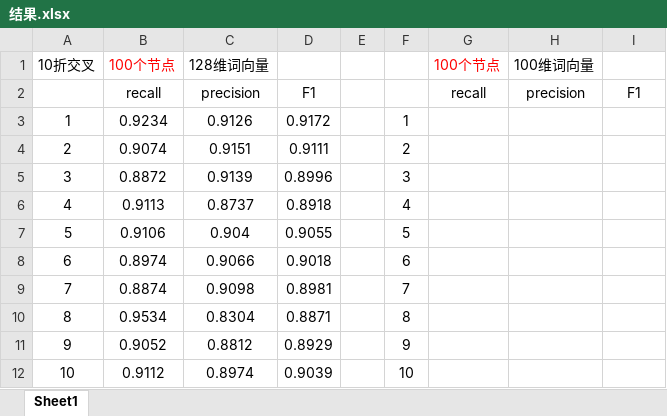
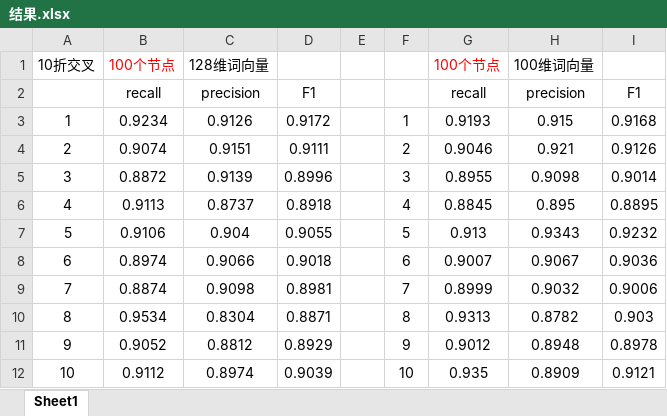
Before and after one commit to chaycao/SentimentAnalysis, an Excel workbook: ChnSentiCorp/10-fold/result/结果.xlsx, sheet Sheet1, drawn as a sheet; only a part is shown; values as stored, in another font and other column widths than the file's, no borders; the diff covers the shown part only; the diff names each change by its address in the sheet, - before the commit and + after, or states it on an @@ line.

```diff
--- a/ChnSentiCorp/10-fold/result/结果.xlsx (sheet Sheet1)
+++ b/ChnSentiCorp/10-fold/result/结果.xlsx (sheet Sheet1)
-G3 (100个节点): (empty)
+G3 (100个节点): 0.9193
-H3 (100维词向量): (empty)
+H3 (100维词向量): 0.915
-I3: (empty)
+I3: 0.9168
-G4 (100个节点): (empty)
+G4 (100个节点): 0.9046
-H4 (100维词向量): (empty)
+H4 (100维词向量): 0.921
-I4: (empty)
+I4: 0.9126
-G5 (100个节点): (empty)
+G5 (100个节点): 0.8955
-H5 (100维词向量): (empty)
+H5 (100维词向量): 0.9098
-I5: (empty)
+I5: 0.9014
-G6 (100个节点): (empty)
+G6 (100个节点): 0.8845
-H6 (100维词向量): (empty)
+H6 (100维词向量): 0.895
-I6: (empty)
+I6: 0.8895
-G7 (100个节点): (empty)
+G7 (100个节点): 0.913
-H7 (100维词向量): (empty)
+H7 (100维词向量): 0.9343
-I7: (empty)
+I7: 0.9232
-G8 (100个节点): (empty)
+G8 (100个节点): 0.9007
-H8 (100维词向量): (empty)
+H8 (100维词向量): 0.9067
-I8: (empty)
+I8: 0.9036
-G9 (100个节点): (empty)
+G9 (100个节点): 0.8999
-H9 (100维词向量): (empty)
+H9 (100维词向量): 0.9032
-I9: (empty)
+I9: 0.9006
-G10 (100个节点): (empty)
+G10 (100个节点): 0.9313
-H10 (100维词向量): (empty)
+H10 (100维词向量): 0.8782
-I10: (empty)
+I10: 0.903
-G11 (100个节点): (empty)
+G11 (100个节点): 0.9012
-H11 (100维词向量): (empty)
+H11 (100维词向量): 0.8948
-I11: (empty)
+I11: 0.8978
-G12 (100个节点): (empty)
+G12 (100个节点): 0.935
-H12 (100维词向量): (empty)
+H12 (100维词向量): 0.8909
-I12: (empty)
+I12: 0.9121
```
Also changed, not shown: 4 edited cells elsewhere in this sheet, 15 other files.
